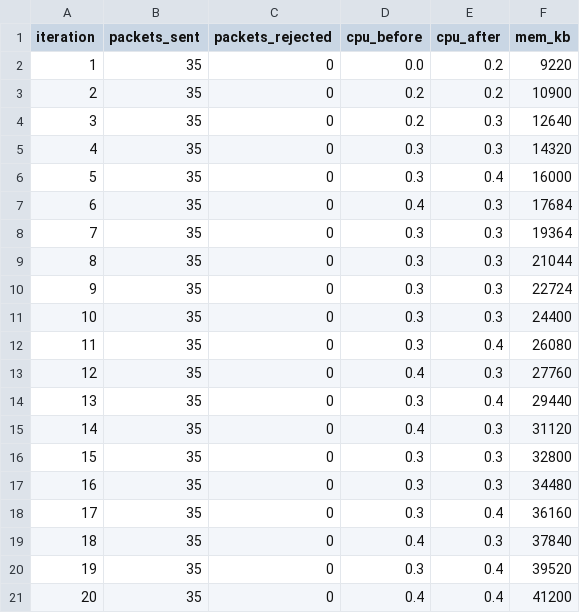
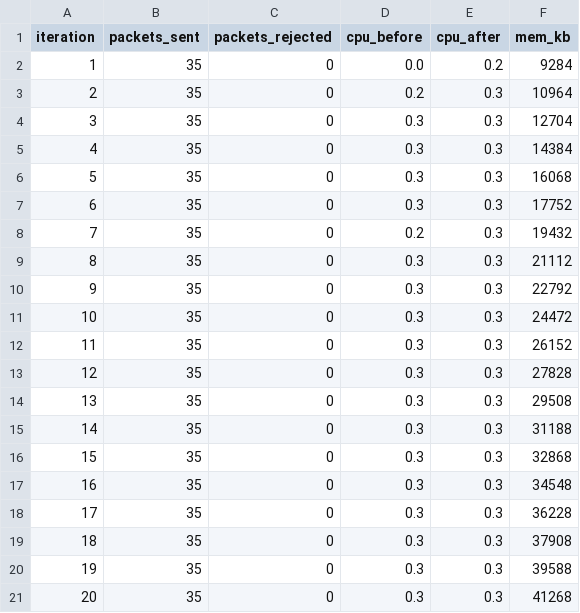
Before and after one commit to Excius/mqtt-protocol, a CSV file: experiments/user_property_attack/results_vulnerable.csv, drawn as a sheet.

```diff
--- a/experiments/user_property_attack/results_vulnerable.csv
+++ b/experiments/user_property_attack/results_vulnerable.csv
@@ -1,21 +1,21 @@
 iteration,packets_sent,packets_rejected,cpu_before,cpu_after,mem_kb
-1,35,0,0.0,0.2,9220
-2,35,0,0.2,0.2,10900
-3,35,0,0.2,0.3,12640
-4,35,0,0.3,0.3,14320
-5,35,0,0.3,0.4,16000
-6,35,0,0.4,0.3,17684
-7,35,0,0.3,0.3,19364
-8,35,0,0.3,0.3,21044
-9,35,0,0.3,0.3,22724
-10,35,0,0.3,0.3,24400
-11,35,0,0.3,0.4,26080
-12,35,0,0.4,0.3,27760
-13,35,0,0.3,0.4,29440
-14,35,0,0.4,0.3,31120
-15,35,0,0.3,0.3,32800
-16,35,0,0.3,0.3,34480
-17,35,0,0.3,0.4,36160
-18,35,0,0.4,0.3,37840
-19,35,0,0.3,0.4,39520
-20,35,0,0.4,0.4,41200
+1,35,0,0.0,0.2,9284
+2,35,0,0.2,0.3,10964
+3,35,0,0.3,0.3,12704
+4,35,0,0.3,0.3,14384
+5,35,0,0.3,0.3,16068
+6,35,0,0.3,0.3,17752
+7,35,0,0.2,0.3,19432
+8,35,0,0.3,0.3,21112
+9,35,0,0.3,0.3,22792
+10,35,0,0.3,0.3,24472
+11,35,0,0.3,0.3,26152
+12,35,0,0.3,0.3,27828
+13,35,0,0.3,0.3,29508
+14,35,0,0.3,0.3,31188
+15,35,0,0.3,0.3,32868
+16,35,0,0.3,0.3,34548
+17,35,0,0.3,0.3,36228
+18,35,0,0.3,0.3,37908
+19,35,0,0.3,0.3,39588
+20,35,0,0.3,0.3,41268
```
Also changed, not shown: experiments/auth_flood/results_protected.csv, experiments/auth_flood/results_vulnerable.csv, 31 other files.
